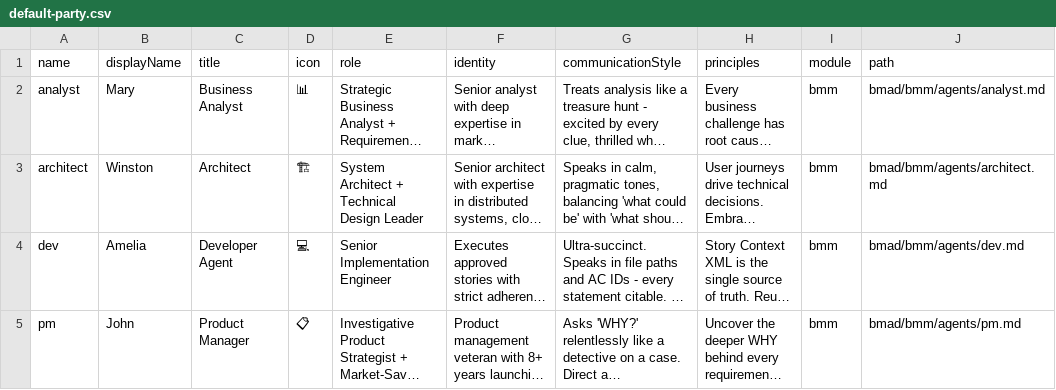
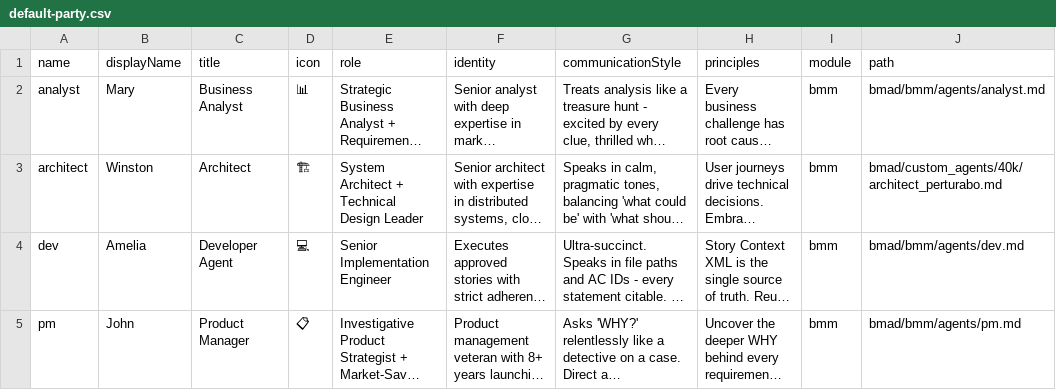
Before and after one commit to electricm0nk/lens.core, a CSV file: _bmad/bmm/teams/default-party.csv, drawn as a sheet; only a part is shown; long unchanged cells end in …; the diff names each change by its address in the sheet, - before the commit and + after, or states it on an @@ line.

```diff
--- a/_bmad/bmm/teams/default-party.csv
+++ b/_bmad/bmm/teams/default-party.csv
-J3 (path): bmad/bmm/agents/architect.md
+J3 (path): bmad/custom_agents/40k/architect_perturabo.md
```
Also changed, not shown: _bmad/_config/agent-manifest.csv, 9 other files.
